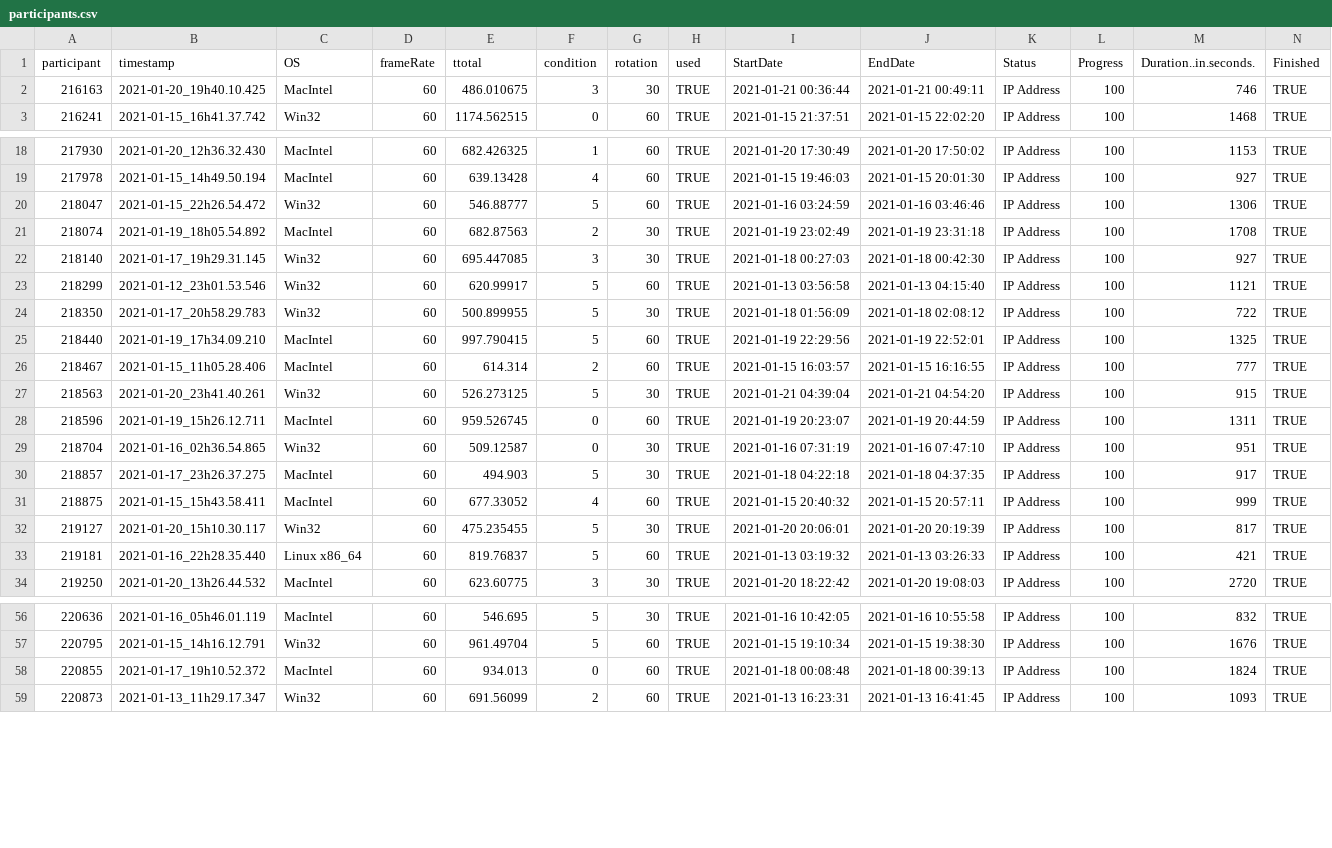
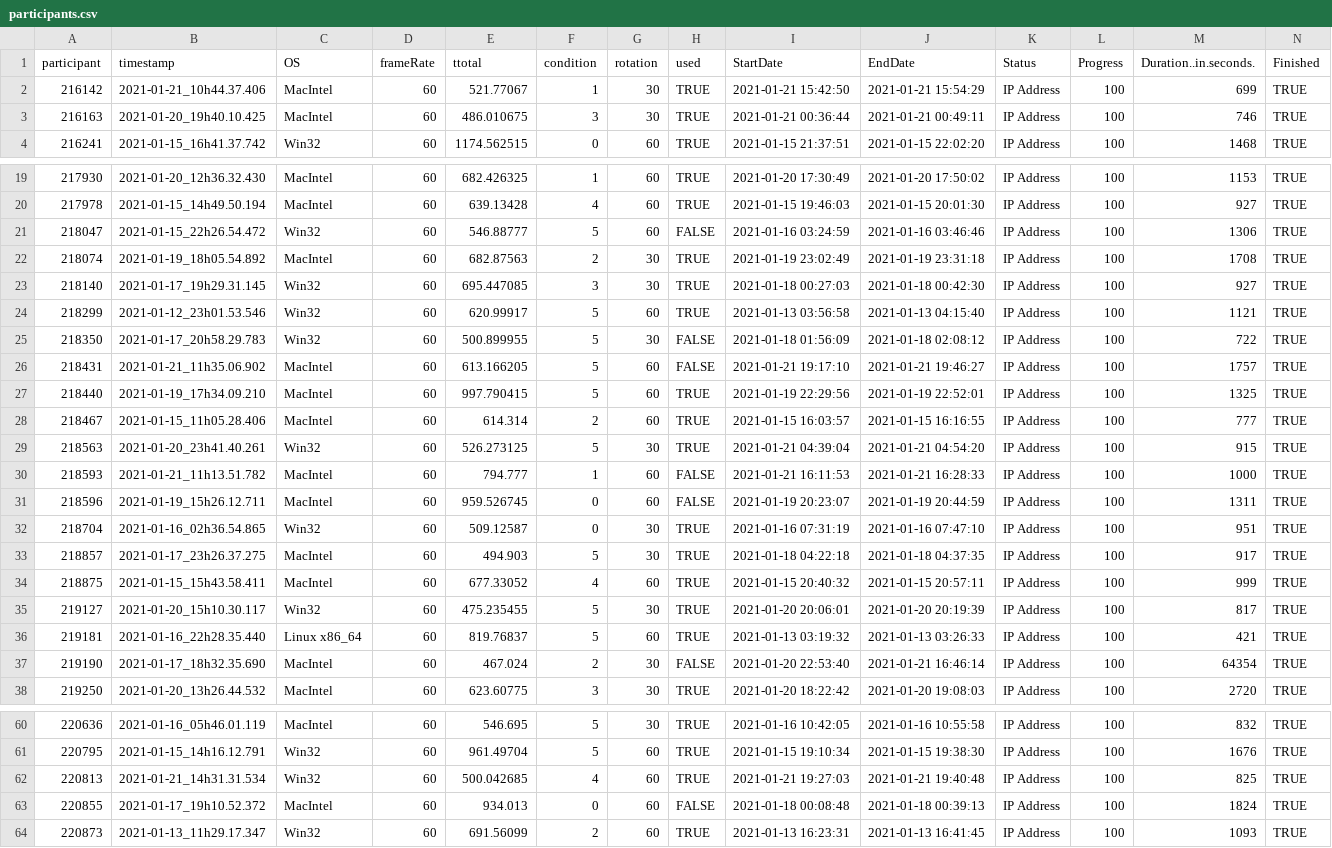
Before and after one commit to thartbm/Stepped2Rate, a CSV file: data/participants.csv, drawn as a sheet; only a part is shown, gaps mark what is left out; addresses are those after the commit; rows hold the shown columns only; the diff covers the shown part only; the diff names each change by its address in the sheet, - before the commit and + after, or states it on an @@ line.

Commit message:
added fuction to print sample sizes; updated data

```diff
--- a/data/participants.csv
+++ b/data/participants.csv
+row 2: 216142 | 2021-01-21_10h44.37.406 | MacIntel | 60 | 521.77067 | 1 | 30 | TRUE | 2021-01-21 15:42:50 | 2021-01-21 15:54:29 | IP Address | 100 | 699 | TRUE
-H21 (used): TRUE
+H21 (used): FALSE
-H25 (used): TRUE
+H25 (used): FALSE
+row 26: 218431 | 2021-01-21_11h35.06.902 | MacIntel | 60 | 613.166205 | 5 | 60 | FALSE | 2021-01-21 19:17:10 | 2021-01-21 19:46:27 | IP Address | 100 | 1757 | TRUE
+row 30: 218593 | 2021-01-21_11h13.51.782 | MacIntel | 60 | 794.777 | 1 | 60 | FALSE | 2021-01-21 16:11:53 | 2021-01-21 16:28:33 | IP Address | 100 | 1000 | TRUE
-H31 (used): TRUE
+H31 (used): FALSE
+row 37: 219190 | 2021-01-17_18h32.35.690 | MacIntel | 60 | 467.024 | 2 | 30 | FALSE | 2021-01-20 22:53:40 | 2021-01-21 16:46:14 | IP Address | 100 | 64354 | TRUE
+row 62: 220813 | 2021-01-21_14h31.31.534 | Win32 | 60 | 500.042685 | 4 | 60 | TRUE | 2021-01-21 19:27:03 | 2021-01-21 19:40:48 | IP Address | 100 | 825 | TRUE
-H63 (used): TRUE
+H63 (used): FALSE
```
Also changed, not shown: 13 edited cells elsewhere in this file, 7 other files.
